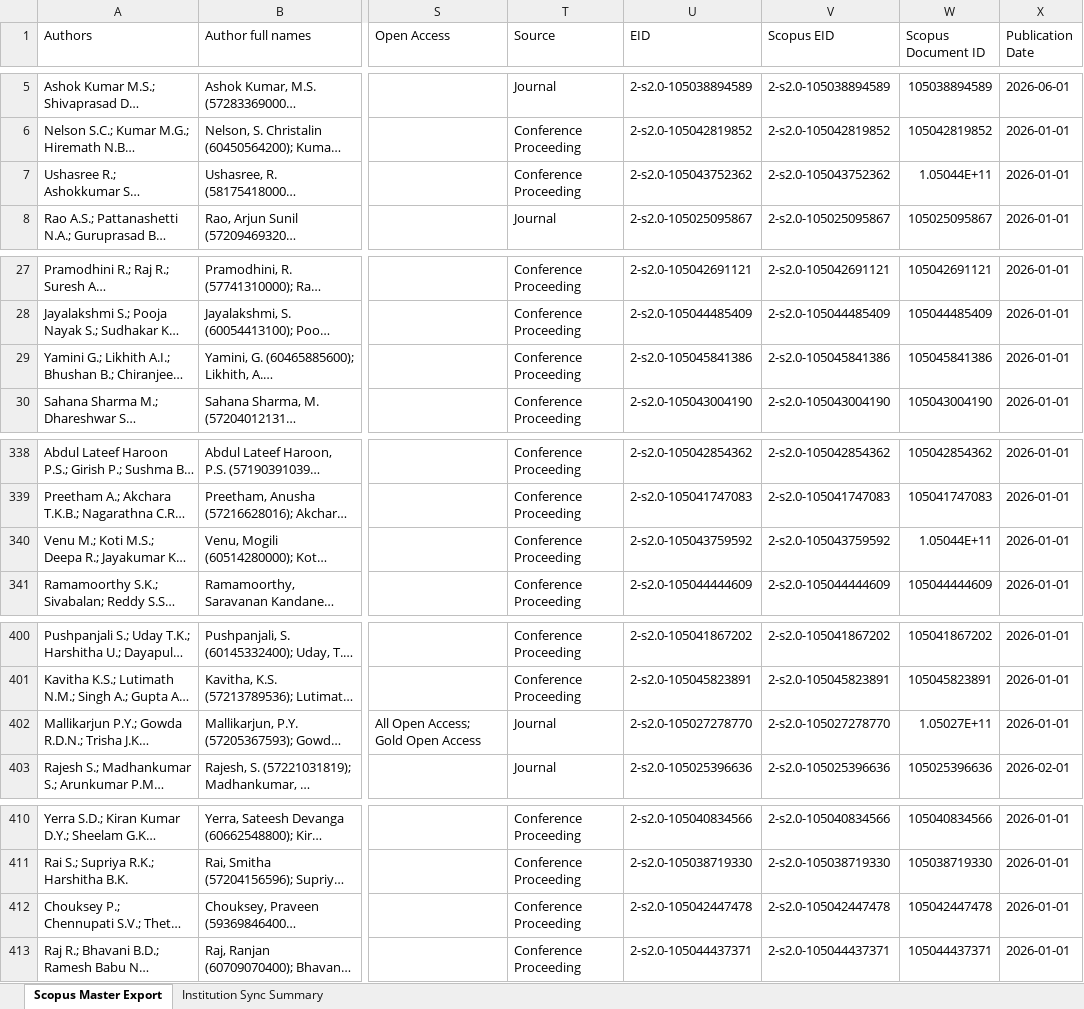
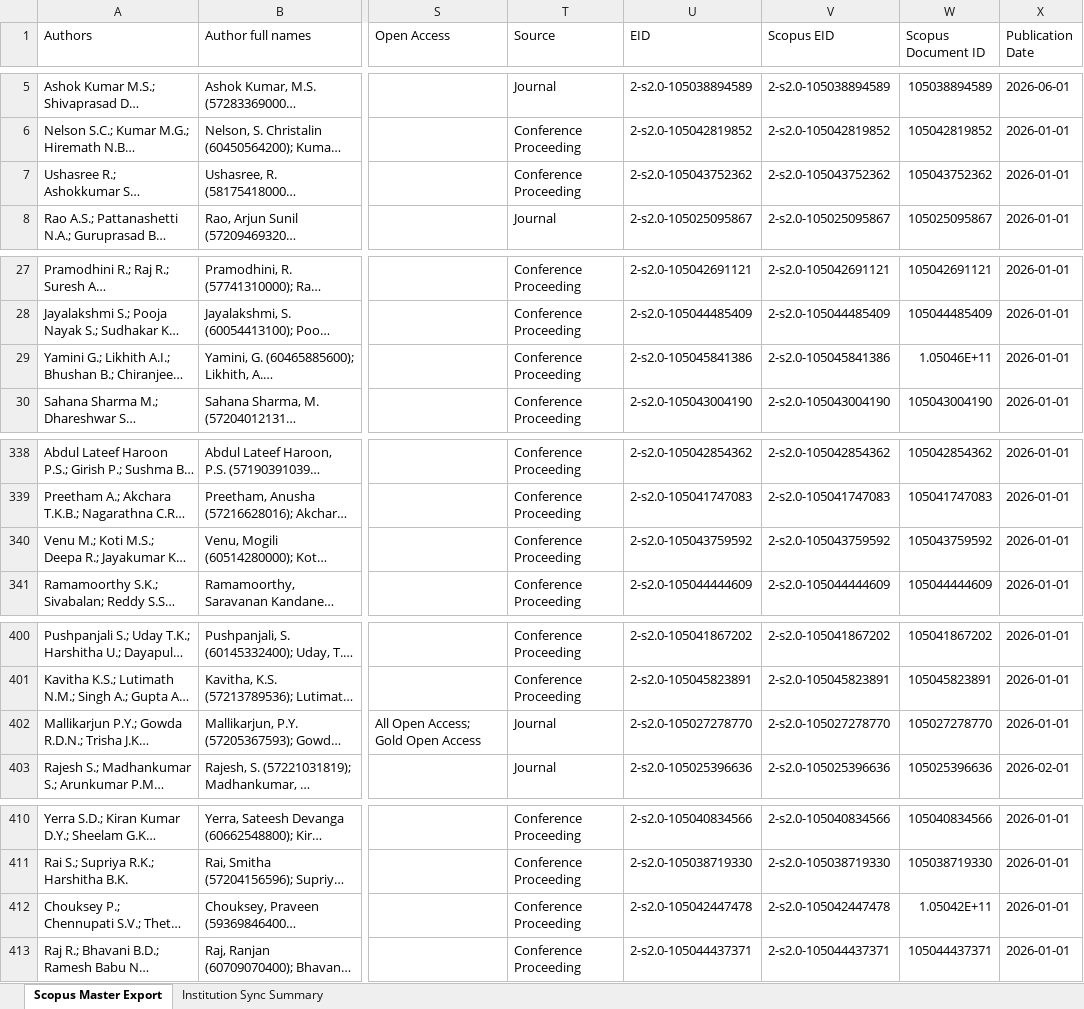
Before and after one commit to shreenidhibs/DSATM-Scopus-AI, an Excel workbook: DSATM Scopus Master.xlsx, sheet Scopus Master Export, drawn as a sheet; only a part is shown, gaps mark what is left out; long unchanged cells end in …; values as stored, in another font and other column widths than the file's, no cell formats; the diff covers the shown part only; the diff names each change by its address in the sheet, - before the commit and + after, or states it on an @@ line.

```diff
--- a/DSATM Scopus Master.xlsx (sheet Scopus Master Export)
+++ b/DSATM Scopus Master.xlsx (sheet Scopus Master Export)
-W7 (Scopus Document ID): 1.05044E+11
+W7 (Scopus Document ID): 105043752362
-W29 (Scopus Document ID): 105045841386
+W29 (Scopus Document ID): 1.05046E+11
-W340 (Scopus Document ID): 1.05044E+11
+W340 (Scopus Document ID): 105043759592
-W402 (Scopus Document ID): 1.05027E+11
+W402 (Scopus Document ID): 105027278770
-W412 (Scopus Document ID): 105042447478
+W412 (Scopus Document ID): 1.05042E+11
```
Also changed, not shown: 3 edited cells elsewhere in this sheet, sheet Institution Sync Summary, cell formats.
